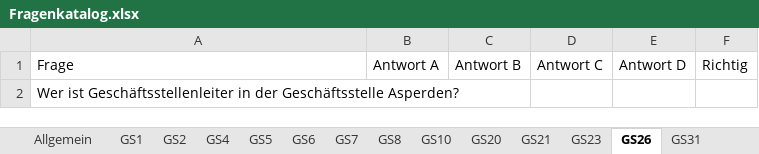
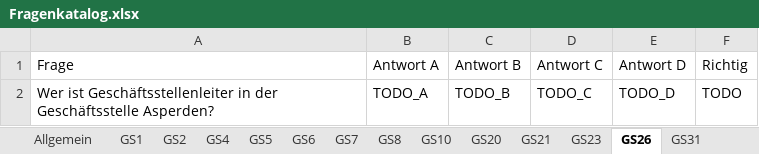
Before and after one commit to Uefix/vobuzzer, an Excel workbook: daten/Fragenkatalog.xlsx, sheet GS26, drawn as a sheet; values as stored, in another font and other column widths than the file's, no borders; removed rows and columns are numbered as before the commit, all else as after; the diff names each change by its address in the sheet, - before the commit and + after, or states it on an @@ line.

```diff
--- a/daten/Fragenkatalog.xlsx (sheet GS26)
+++ b/daten/Fragenkatalog.xlsx (sheet GS26)
-row 2: Wer ist Geschäftsstellenleiter in der Geschäftsstelle Asperden?
+row 2: Wer ist Geschäftsstellenleiter in der Geschäftsstelle Asperden? | TODO_A | TODO_B | TODO_C | TODO_D | TODO
```
Also changed, not shown: sheet GS51, sheet GS23, sheet GS48, sheet GS45, sheet GS47, sheet GS44, 12 more sheets.
